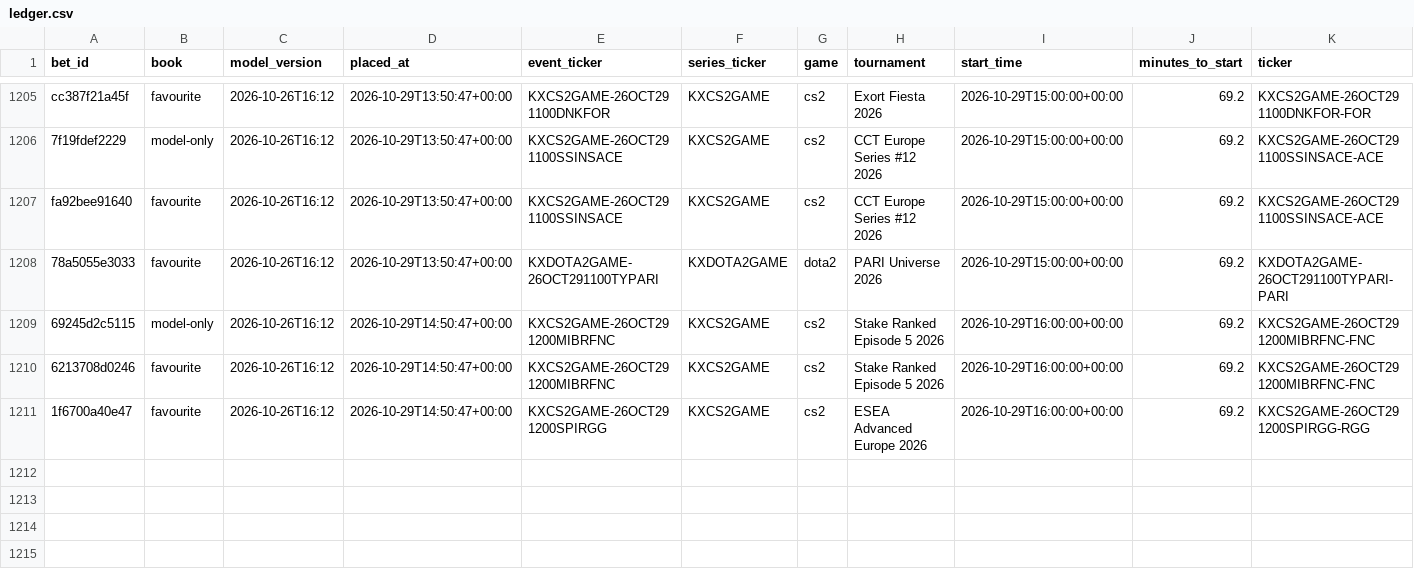
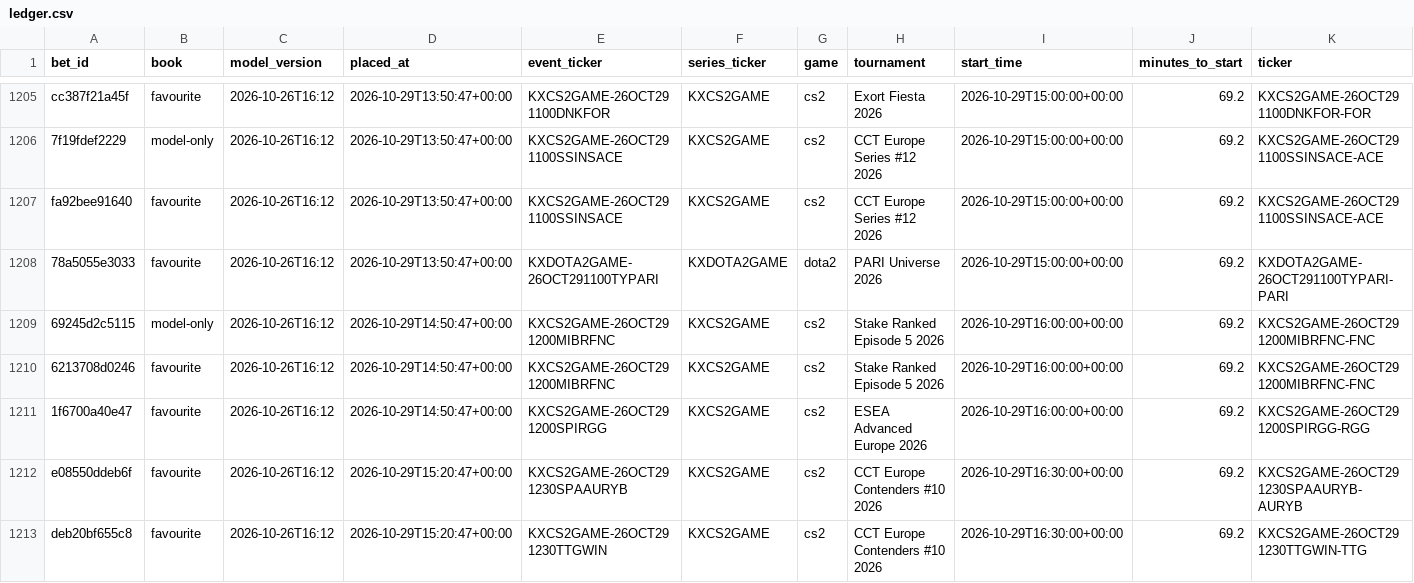
Before and after one commit to nathangin/esports-betting, a CSV file: state/paper/ledger.csv, drawn as a sheet; only a part is shown, gaps mark what is left out; rows hold the shown columns only; the diff names each change by its address in the sheet, - before the commit and + after, or states it on an @@ line.

```diff
--- a/state/paper/ledger.csv
+++ b/state/paper/ledger.csv
+row 1212: e08550ddeb6f | favourite | 2026-10-26T16:12 | 2026-10-29T15:20:47+00:00 | KXCS2GAME-26OCT291230SPAAURYB | KXCS2GAME | cs2 | CCT Europe Contenders #10 2026 | 2026-10-29T16:30:00+00:00 | 69.2 | KXCS2GAME-26OCT291230SPAAURYB-AURYB
+row 1213: deb20bf655c8 | favourite | 2026-10-26T16:12 | 2026-10-29T15:20:47+00:00 | KXCS2GAME-26OCT291230TTGWIN | KXCS2GAME | cs2 | CCT Europe Contenders #10 2026 | 2026-10-29T16:30:00+00:00 | 69.2 | KXCS2GAME-26OCT291230TTGWIN-TTG
```
Also changed, not shown: 6 other files.
